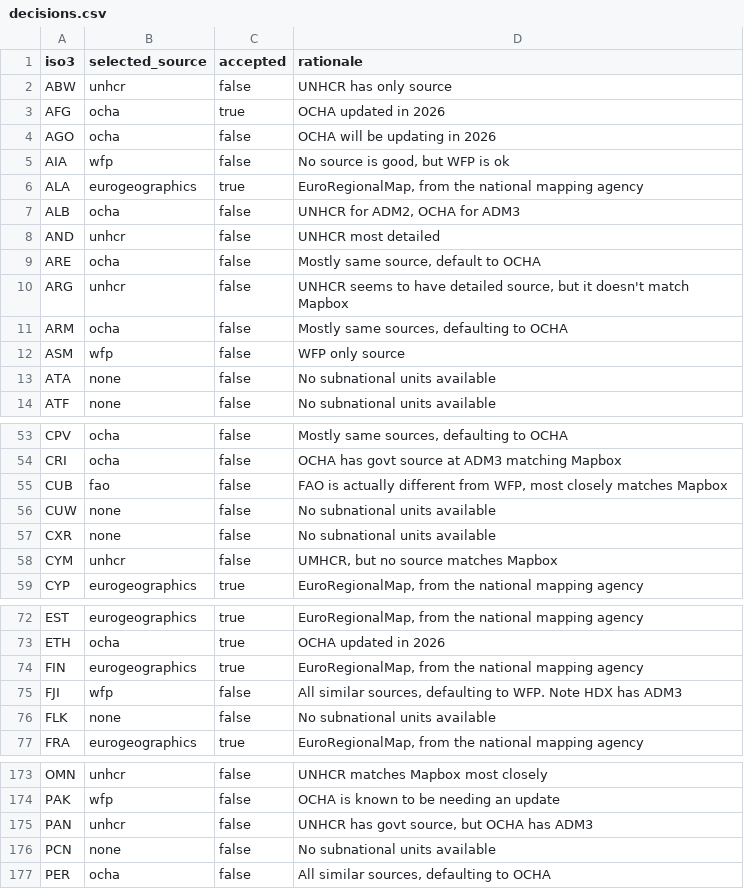
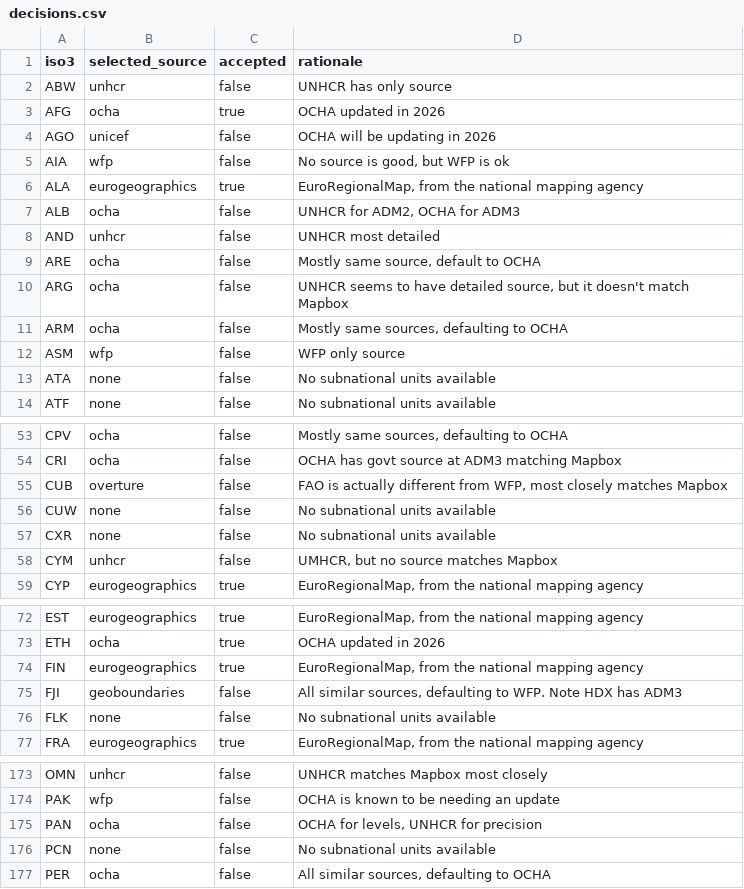
Before and after one commit to OCHA-DAP/cod-app, a CSV file: src/lib/explorer/decisions.csv, drawn as a sheet; only a part is shown, gaps mark what is left out; the diff covers the shown part only.

```diff
--- a/src/lib/explorer/decisions.csv
+++ b/src/lib/explorer/decisions.csv
@@ -3,3 +3,3 @@ ABW,unhcr,false,UNHCR has only source
 AFG,ocha,true,OCHA updated in 2026
-AGO,ocha,false,OCHA will be updating in 2026
+AGO,unicef,false,OCHA will be updating in 2026
 AIA,wfp,false,"No source is good, but WFP is ok"
@@ -9,3 +9,3 @@ AND,unhcr,false,UNHCR most detailed
 ARE,ocha,false,"Mostly same source, default to OCHA"
-ARG,unhcr,false,"UNHCR seems to have detailed source, but it doesn't match Mapbox"
+ARG,ocha,false,"UNHCR seems to have detailed source, but it doesn't match Mapbox"
 ARM,ocha,false,"Mostly same sources, defaulting to OCHA"
@@ -54,3 +54,3 @@ CPV,ocha,false,"Mostly same sources, defaulting to OCHA"
 CRI,ocha,false,OCHA has govt source at ADM3 matching Mapbox
-CUB,fao,false,"FAO is actually different from WFP, most closely matches Mapbox"
+CUB,overture,false,"FAO is actually different from WFP, most closely matches Mapbox"
 CUW,none,false,No subnational units available
@@ -74,3 +74,3 @@ ETH,ocha,true,OCHA updated in 2026
 FIN,eurogeographics,true,"EuroRegionalMap, from the national mapping agency"
-FJI,wfp,false,"All similar sources, defaulting to WFP. Note HDX has ADM3"
+FJI,geoboundaries,false,"All similar sources, defaulting to WFP. Note HDX has ADM3"
 FLK,none,false,No subnational units available
@@ -174,3 +174,3 @@ OMN,unhcr,false,UNHCR matches Mapbox most closely
 PAK,wfp,false,OCHA is known to be needing an update
-PAN,unhcr,false,"UNHCR has govt source, but OCHA has ADM3"
+PAN,ocha,false,"OCHA for levels, UNHCR for precision"
 PCN,none,false,No subnational units available
```
Also changed, not shown: 14 edited cells elsewhere in this file.
